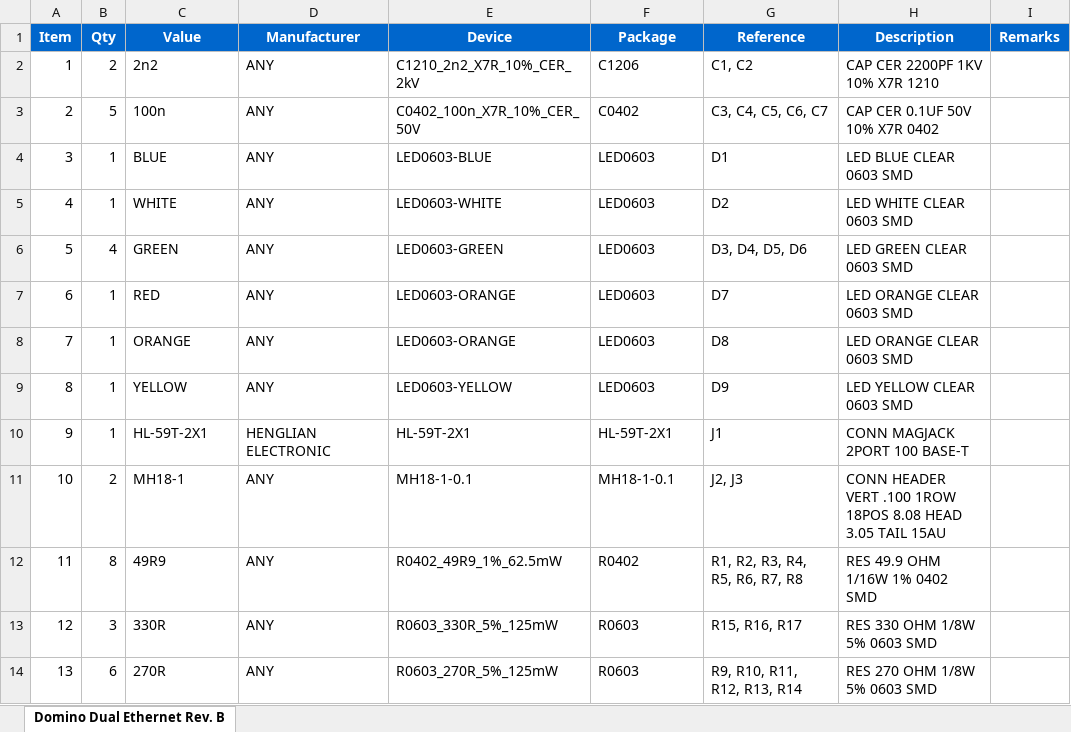
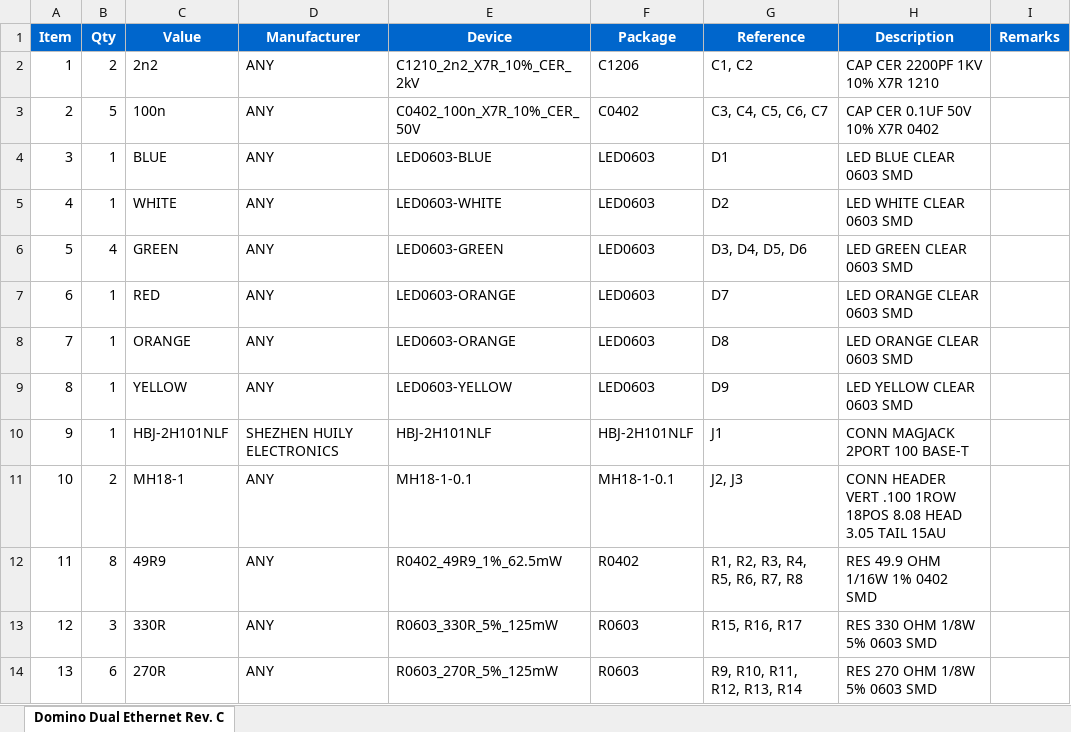
Before and after one commit to domino-team/domino-hardware, an Excel workbook: Domino Dual Ethernet/BOM/Domino Dual Ethernet BOM.xlsx, sheet Domino Dual Ethernet Rev. C, drawn as a sheet; values as stored, in another font and other column widths than the file's, no borders; the diff names each change by its address in the sheet, - before the commit and + after, or states it on an @@ line.

Commit message:
Domino Dual Ethernet Rev. C: Changed dual Magjack connector for new one, changed Logos

```diff
--- a/Domino Dual Ethernet/BOM/Domino Dual Ethernet BOM.xlsx (sheet Domino Dual Ethernet Rev. C)
+++ b/Domino Dual Ethernet/BOM/Domino Dual Ethernet BOM.xlsx (sheet Domino Dual Ethernet Rev. C)
-sheet tab: Domino Dual Ethernet Rev. B
+sheet tab: Domino Dual Ethernet Rev. C
-C10 (Value): HL-59T-2X1
+C10 (Value): HBJ-2H101NLF
-D10 (Manufacturer): HENGLIAN ELECTRONIC
+D10 (Manufacturer): SHEZHEN HUILY ELECTRONICS
-E10 (Device): HL-59T-2X1
+E10 (Device): HBJ-2H101NLF
-F10 (Package): HL-59T-2X1
+F10 (Package): HBJ-2H101NLF
```
Also changed, not shown: 38 other files.
